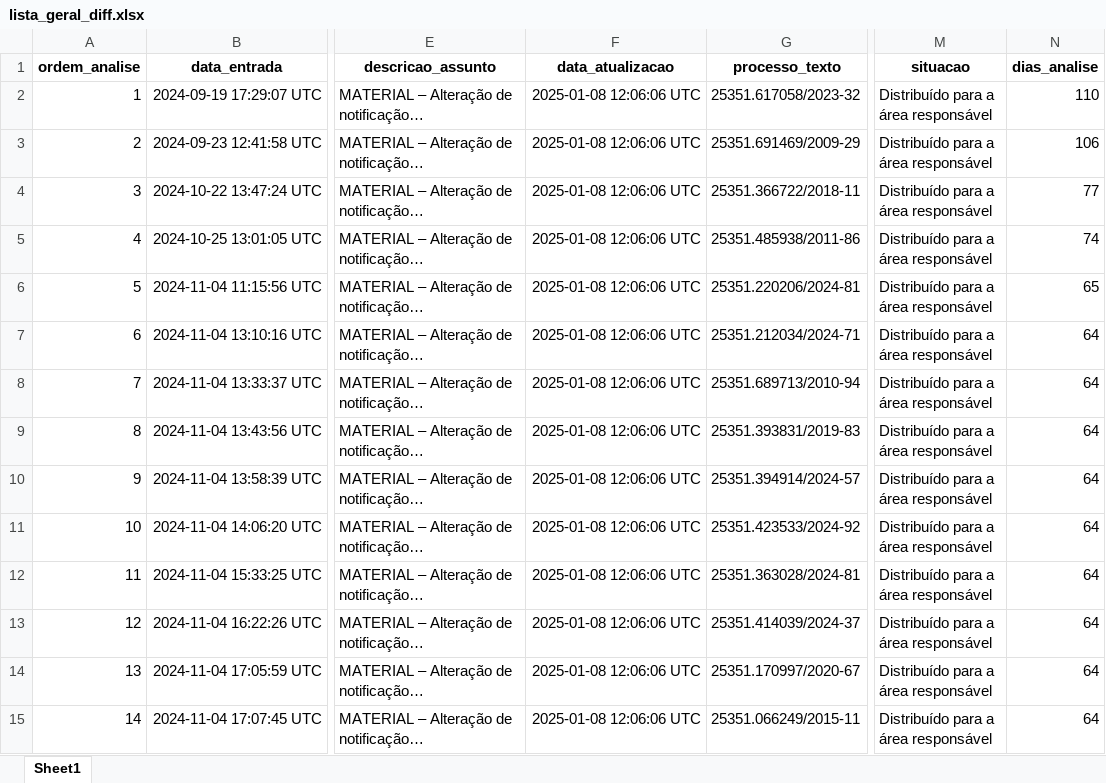
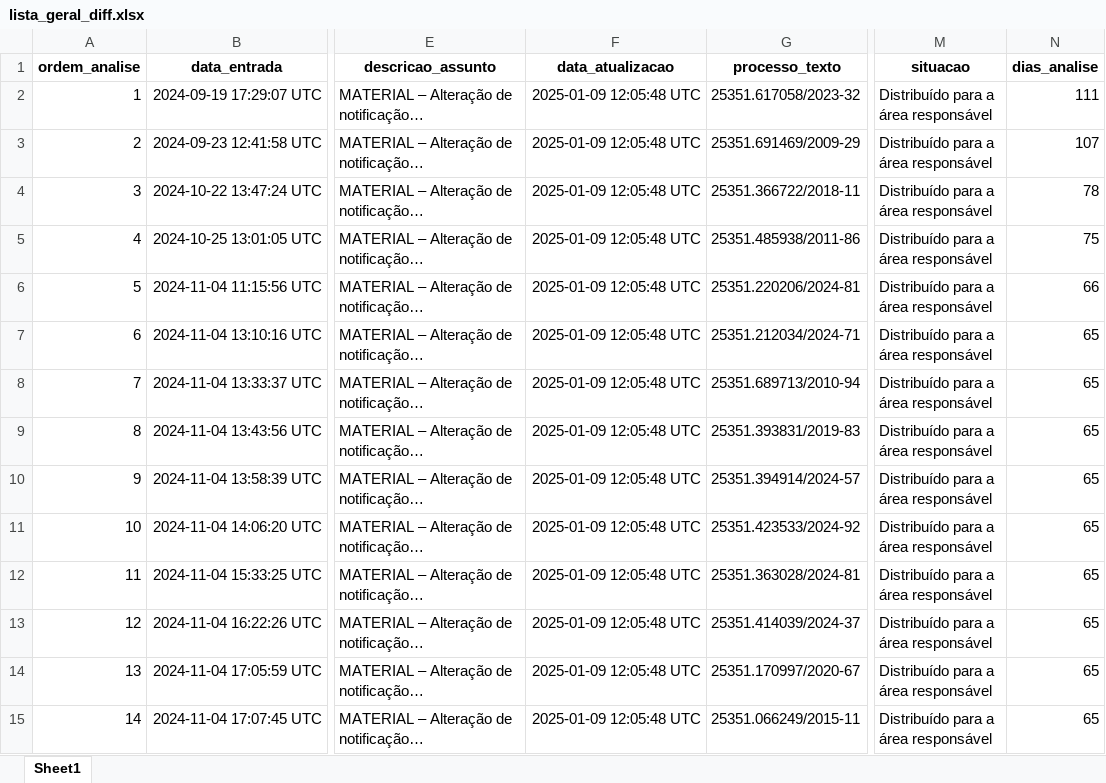
Before and after one commit to brunomioto/consulta_anvisa, an Excel workbook: data/lista_geral_diff.xlsx, sheet Sheet1, drawn as a sheet; only a part is shown, gaps mark what is left out; long unchanged cells end in …; values as stored, in another font and other column widths than the file's, no borders; the diff covers the shown part only; the diff names each change by its address in the sheet, - before the commit and + after, or states it on an @@ line.

```diff
--- a/data/lista_geral_diff.xlsx (sheet Sheet1)
+++ b/data/lista_geral_diff.xlsx (sheet Sheet1)
-F2:F15 (data_atualizacao): 2025-01-08 12:06:06 UTC
+F2:F15 (data_atualizacao): 2025-01-09 12:05:48 UTC
-N2 (dias_analise): 110
+N2 (dias_analise): 111
-N3 (dias_analise): 106
+N3 (dias_analise): 107
-N4 (dias_analise): 77
+N4 (dias_analise): 78
-N5 (dias_analise): 74
+N5 (dias_analise): 75
-N6 (dias_analise): 65
+N6 (dias_analise): 66
-N7:N15 (dias_analise): 64
+N7:N15 (dias_analise): 65
```
Also changed, not shown: 16 added rows and 1230 edited cells elsewhere in this sheet, 3 other files.
